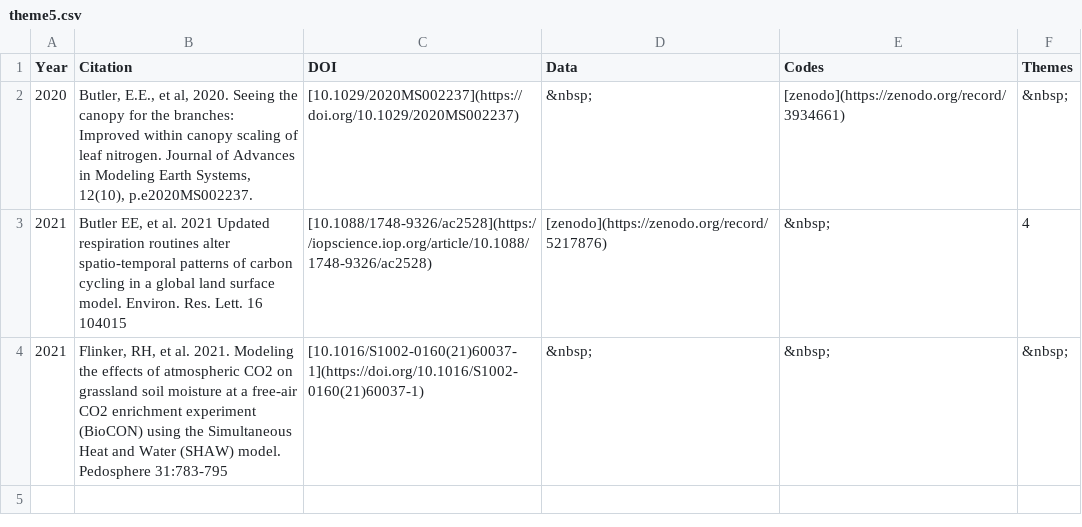
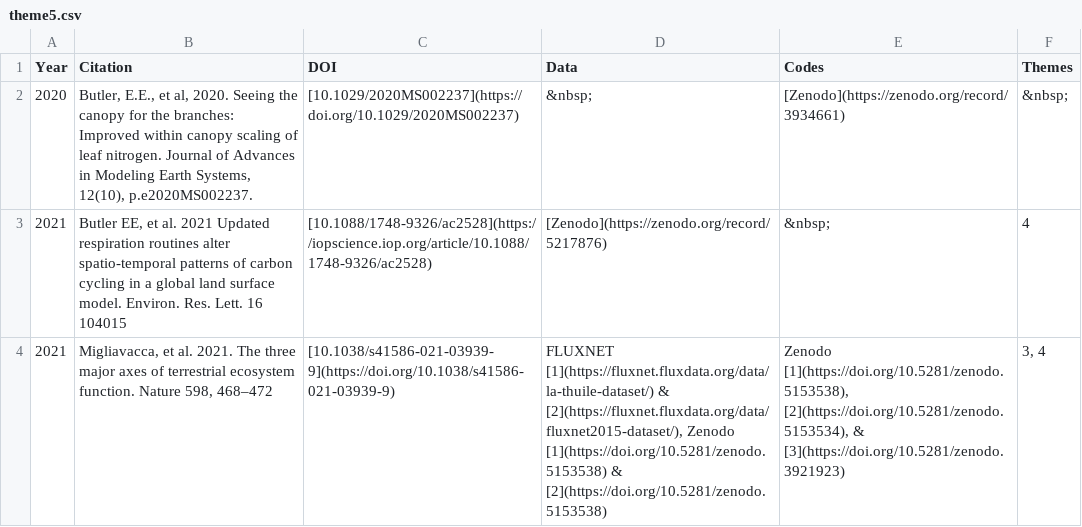
Before and after one commit to ASCEND-BII/Data-management, a CSV file: Theme/theme5.csv, drawn as a sheet.

```diff
--- a/Theme/theme5.csv
+++ b/Theme/theme5.csv
@@ -1,4 +1,4 @@
 Year,Citation,DOI,Data,Codes,Themes
-2020,"Butler, E.E., et al, 2020. Seeing the canopy for the branches: Improved within canopy scaling of leaf nitrogen. Journal of Advances in Modeling Earth Systems, 12(10), p.e2020MS002237.",[10.1029/2020MS002237](https://doi.org/10.1029/2020MS002237),     &nbsp;,[zenodo](https://zenodo.org/record/3934661),     &nbsp;
-2021,"Butler EE, et al. 2021 Updated respiration routines alter spatio-temporal patterns of carbon cycling in a global land surface model. Environ. Res. Lett. 16 104015",[10.1088/1748-9326/ac2528](https://iopscience.iop.org/article/10.1088/1748-9326/ac2528),[zenodo](https://zenodo.org/record/5217876),     &nbsp;,4
-2021,"Flinker, RH, et al. 2021. Modeling the effects of atmospheric CO2 on grassland soil moisture at a free-air CO2 enrichment experiment (BioCON) using the Simultaneous Heat and Water (SHAW) model. Pedosphere 31:783-795",[10.1016/S1002-0160(21)60037-1](https://doi.org/10.1016/S1002-0160(21)60037-1),     &nbsp;,     &nbsp;,     &nbsp;
+2020,"Butler, E.E., et al, 2020. Seeing the canopy for the branches: Improved within canopy scaling of leaf nitrogen. Journal of Advances in Modeling Earth Systems, 12(10), p.e2020MS002237.",[10.1029/2020MS002237](https://doi.org/10.1029/2020MS002237),     &nbsp;,[Zenodo](https://zenodo.org/record/3934661),     &nbsp;
+2021,"Butler EE, et al. 2021 Updated respiration routines alter spatio-temporal patterns of carbon cycling in a global land surface model. Environ. Res. Lett. 16 104015",[10.1088/1748-9326/ac2528](https://iopscience.iop.org/article/10.1088/1748-9326/ac2528),[Zenodo](https://zenodo.org/record/5217876),     &nbsp;,4
+2021,"Migliavacca, et al. 2021. The three major axes of terrestrial ecosystem function. Nature 598, 468–472 ",[10.1038/s41586-021-03939-9](https://doi.org/10.1038/s41586-021-03939-9),"FLUXNET [1](https://fluxnet.fluxdata.org/data/la-thuile-dataset/) & [2](https://fluxnet.fluxdata.org/data/fluxnet2015-dataset/), Zenodo [1](https://doi.org/10.5281/zenodo.5153538) & [2](https://doi.org/10.5281/zenodo.5153538)","Zenodo [1](https://doi.org/10.5281/zenodo.5153538), [2](https://doi.org/10.5281/zenodo.5153534), & [3](https://doi.org/10.5281/zenodo.3921923)","3, 4"
```
Also changed, not shown: Theme/theme1.csv, Theme/theme2.csv, 10 other files.
